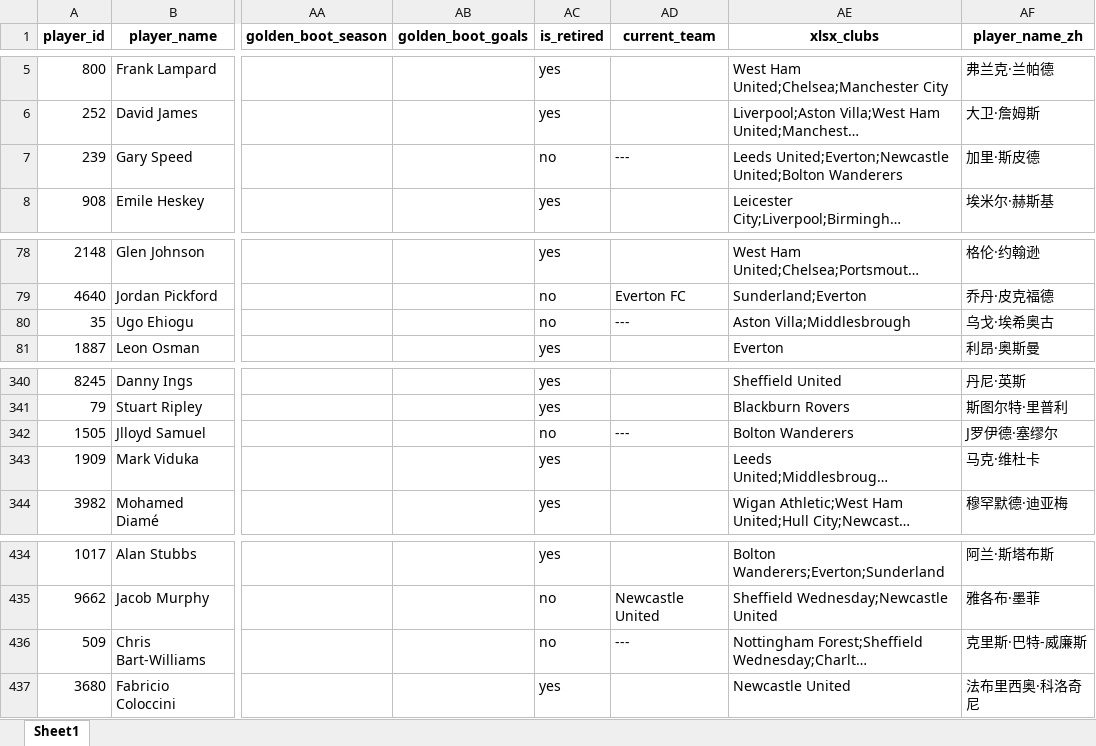
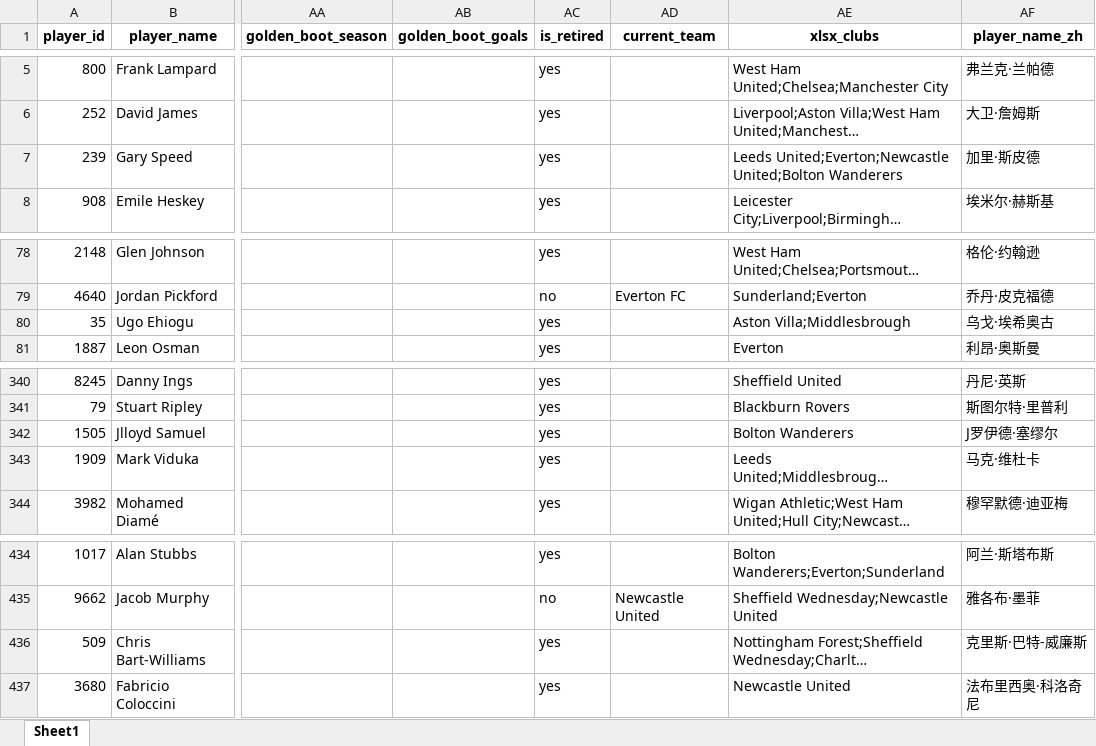
Before and after one commit to LawrenceCatlee/premier_hall, an Excel workbook: backend/data/premier_league_players_merged_final.xlsx, sheet Sheet1, drawn as a sheet; only a part is shown, gaps mark what is left out; long unchanged cells end in …; values as stored, in another font and other column widths than the file's, no borders; the diff names each change by its address in the sheet, - before the commit and + after, or states it on an @@ line.

```diff
--- a/backend/data/premier_league_players_merged_final.xlsx (sheet Sheet1)
+++ b/backend/data/premier_league_players_merged_final.xlsx (sheet Sheet1)
-AC7 (is_retired): no
+AC7 (is_retired): yes
-AD7 (current_team): ---
+AD7 (current_team): (empty)
-AC80 (is_retired): no
+AC80 (is_retired): yes
-AD80 (current_team): ---
+AD80 (current_team): (empty)
-AC342 (is_retired): no
+AC342 (is_retired): yes
-AD342 (current_team): ---
+AD342 (current_team): (empty)
-AC436 (is_retired): no
+AC436 (is_retired): yes
-AD436 (current_team): ---
+AD436 (current_team): (empty)
```
Also changed, not shown: 4 other files.
